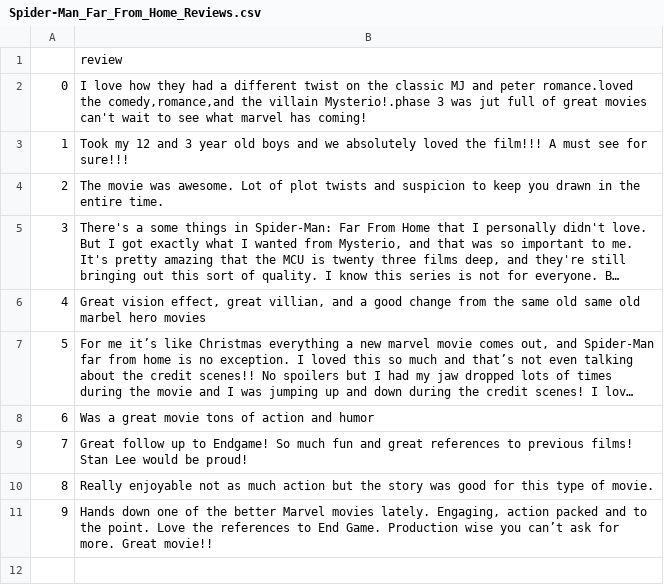
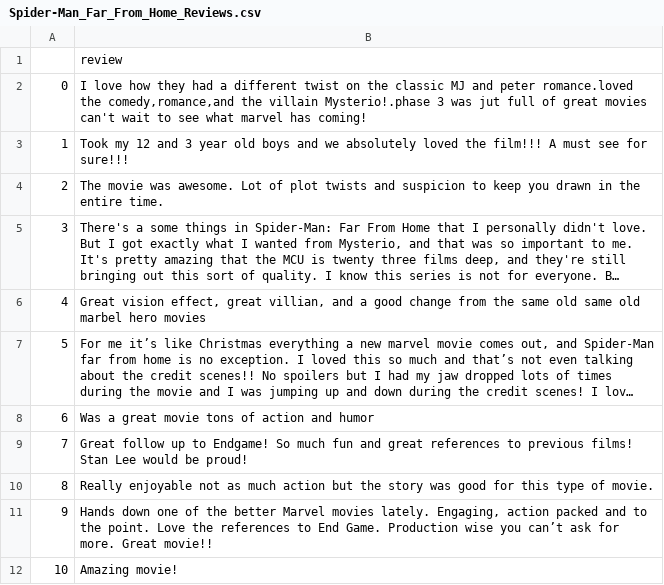
Before and after one commit to yahicode/hacktober1, a CSV file: Spider-Man_Far_From_Home_Reviews.csv, drawn as a sheet; long unchanged cells end in …; the diff names each change by its address in the sheet, - before the commit and + after, or states it on an @@ line.

Commit message:
Update Spider-Man_Far_From_Home_Reviews.csv

```diff
--- a/Spider-Man_Far_From_Home_Reviews.csv
+++ b/Spider-Man_Far_From_Home_Reviews.csv
+row 12: 10 | Amazing movie!
```
